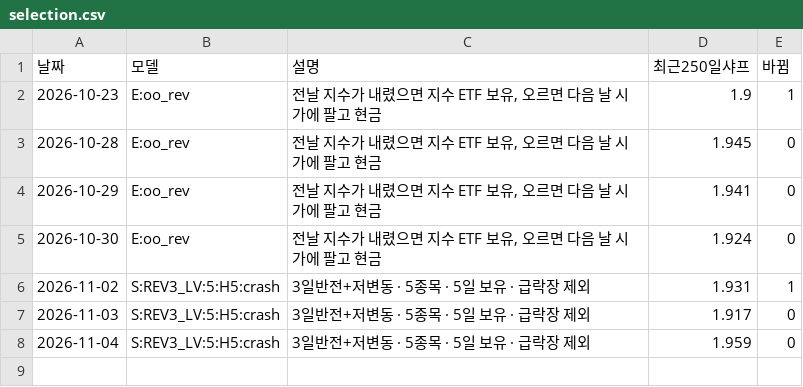
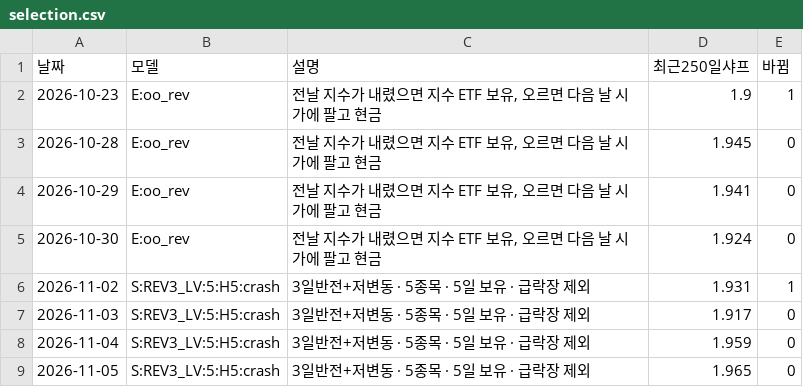
Before and after one commit to sunbmj4119-cmd/rich, a CSV file: data/short/selection.csv, drawn as a sheet.

```diff
--- a/data/short/selection.csv
+++ b/data/short/selection.csv
@@ -8 +8,2 @@
 2026-11-04,S:REV3_LV:5:H5:crash,3일반전+저변동 · 5종목 · 5일 보유 · 급락장 제외,1.959,0
+2026-11-05,S:REV3_LV:5:H5:crash,3일반전+저변동 · 5종목 · 5일 보유 · 급락장 제외,1.965,0
```
Also changed, not shown: data/autotrade/decisions.csv, data/short/equity.csv, 40 other files.
